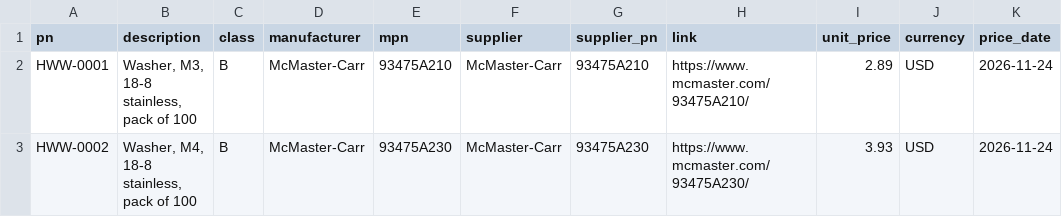
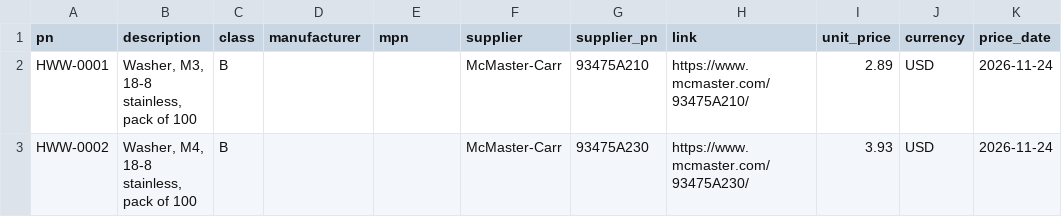
Before and after one commit to kelvinchow23/minimal-qms-ots-library, a CSV file: parts/HWW.csv, drawn as a sheet; only a part is shown; the diff names each change by its address in the sheet, - before the commit and + after, or states it on an @@ line.

```diff
--- a/parts/HWW.csv
+++ b/parts/HWW.csv
-D2:D3 (manufacturer): McMaster-Carr
+D2:D3 (manufacturer): (empty)
-E2 (mpn): 93475A210
+E2 (mpn): (empty)
-E3 (mpn): 93475A230
+E3 (mpn): (empty)
```
Also changed, not shown: parts/HWB.csv, parts/HWN.csv, 3 other files.
